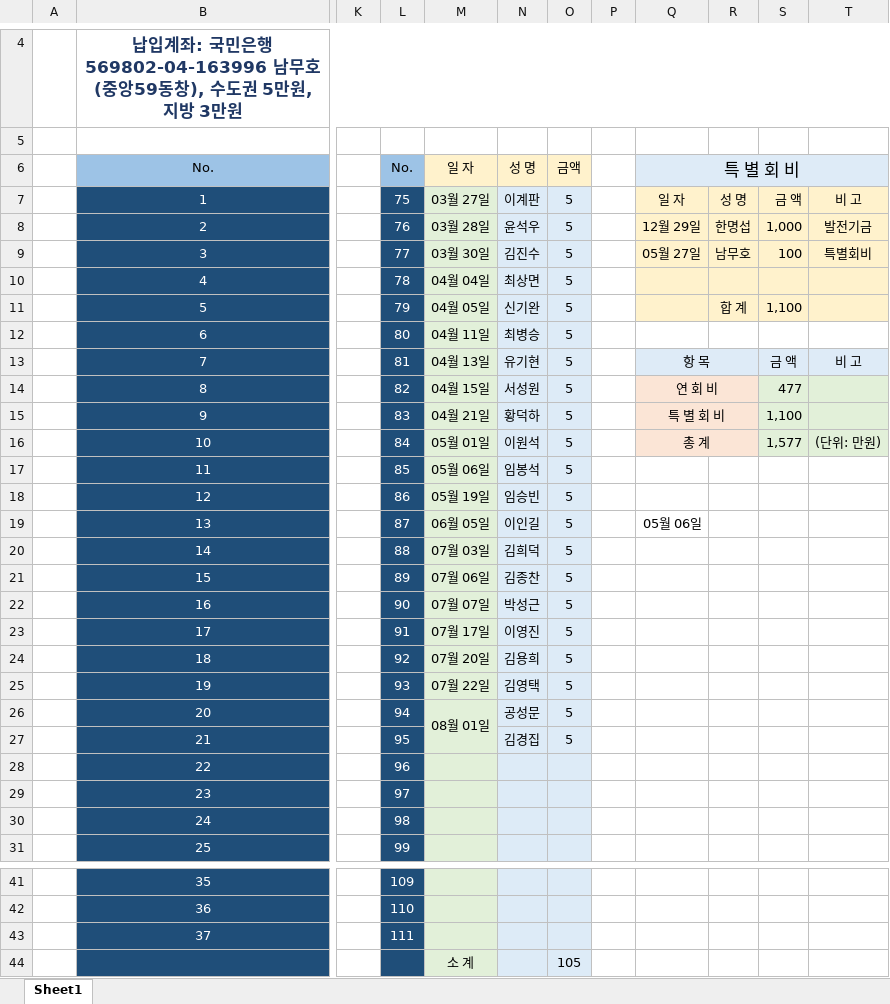
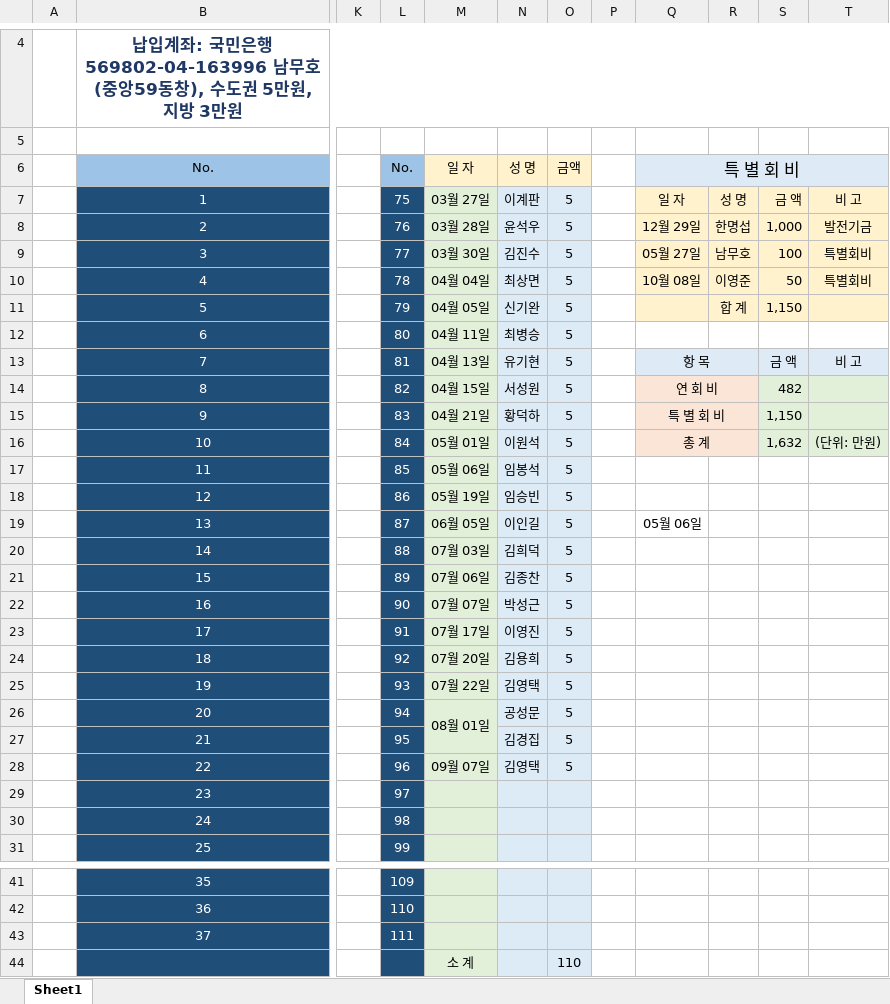
Before and after one commit to IKANGIS/github.io, an Excel workbook: index.xlsx, sheet Sheet1, drawn as a sheet; only a part is shown, gaps mark what is left out; values as stored, in another font and other column widths than the file's, no borders; the diff names each change by its address in the sheet, - before the commit and + after, or states it on an @@ line.

```diff
--- a/index.xlsx (sheet Sheet1)
+++ b/index.xlsx (sheet Sheet1)
-Q10: (empty)
+Q10: 10월 08일
-R10: (empty)
+R10: 이영준
-S10: (empty)
+S10: 50
-T10: (empty)
+T10: 특별회비
-S11: 1,100
+S11: 1,150
-S14: 477
+S14: 482
-S15: 1,100
+S15: 1,150
-S16: 1,577
+S16: 1,632
-M28: (empty)
+M28: 09월 07일
-N28: (empty)
+N28: 김영택
-O28: (empty)
+O28: 5
-O44: 105
+O44: 110
```
Also changed, not shown: 2 other files.
